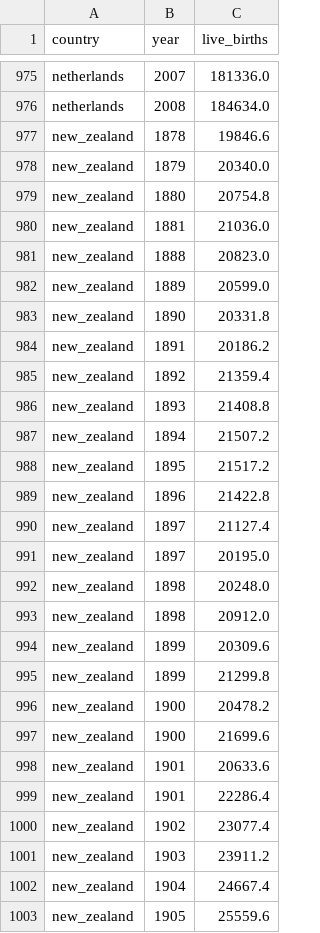
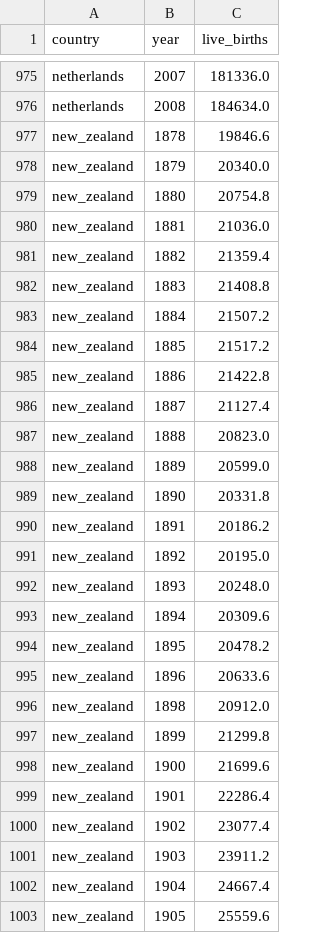
Before and after one commit to open-numbers/ddf--gapminder--hist_maternal_mort, a CSV file: ddf--datapoints--live_births--by--country--year.csv, drawn as a sheet; only a part is shown, gaps mark what is left out.

Commit message:
fix year calculation bug
this commit close #2

```diff
--- a/ddf--datapoints--live_births--by--country--year.csv
+++ b/ddf--datapoints--live_births--by--country--year.csv
@@ -980,2 +980,8 @@ new_zealand,1880,20754.8
 new_zealand,1881,21036.0
+new_zealand,1882,21359.4
+new_zealand,1883,21408.8
+new_zealand,1884,21507.2
+new_zealand,1885,21517.2
+new_zealand,1886,21422.8
+new_zealand,1887,21127.4
 new_zealand,1888,20823.0
@@ -984,16 +990,10 @@ new_zealand,1890,20331.8
 new_zealand,1891,20186.2
-new_zealand,1892,21359.4
-new_zealand,1893,21408.8
-new_zealand,1894,21507.2
-new_zealand,1895,21517.2
-new_zealand,1896,21422.8
-new_zealand,1897,21127.4
-new_zealand,1897,20195.0
-new_zealand,1898,20248.0
+new_zealand,1892,20195.0
+new_zealand,1893,20248.0
+new_zealand,1894,20309.6
+new_zealand,1895,20478.2
+new_zealand,1896,20633.6
 new_zealand,1898,20912.0
-new_zealand,1899,20309.6
 new_zealand,1899,21299.8
-new_zealand,1900,20478.2
 new_zealand,1900,21699.6
-new_zealand,1901,20633.6
 new_zealand,1901,22286.4
```
Also changed, not shown: ddf--datapoints--maternal_deaths--by--country--year.csv, ddf--datapoints--mmr--by--country--year.csv, 1 other file.
